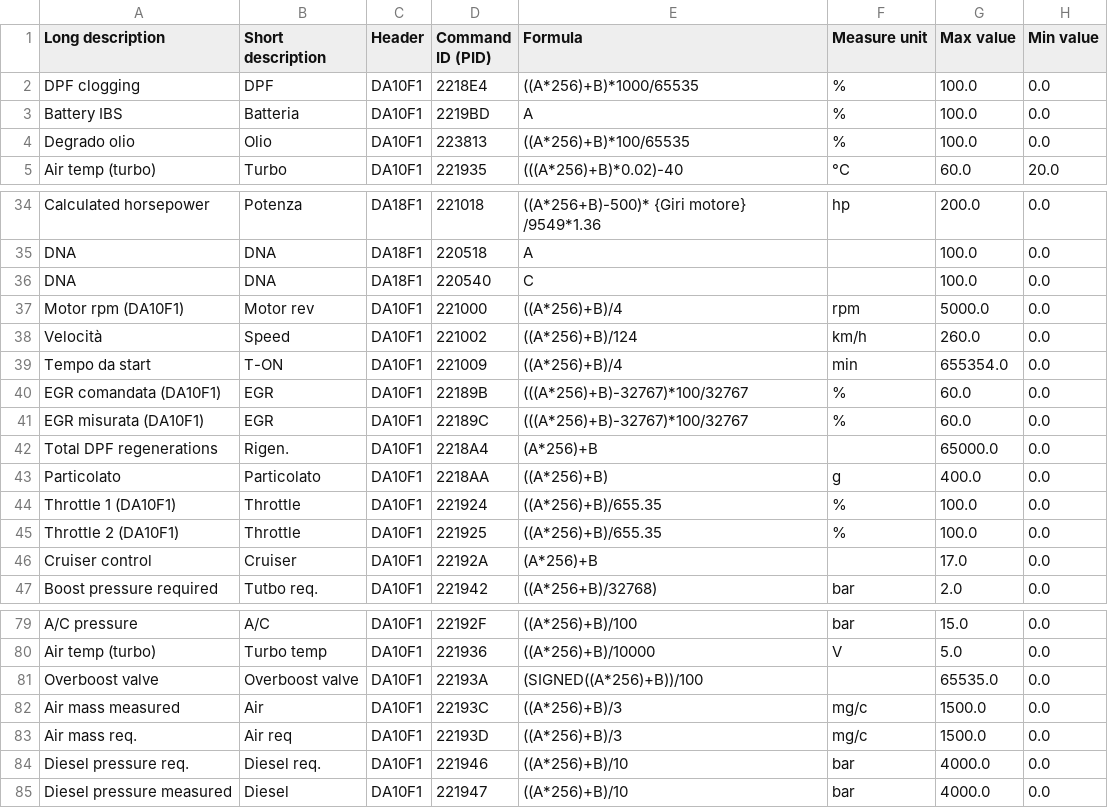
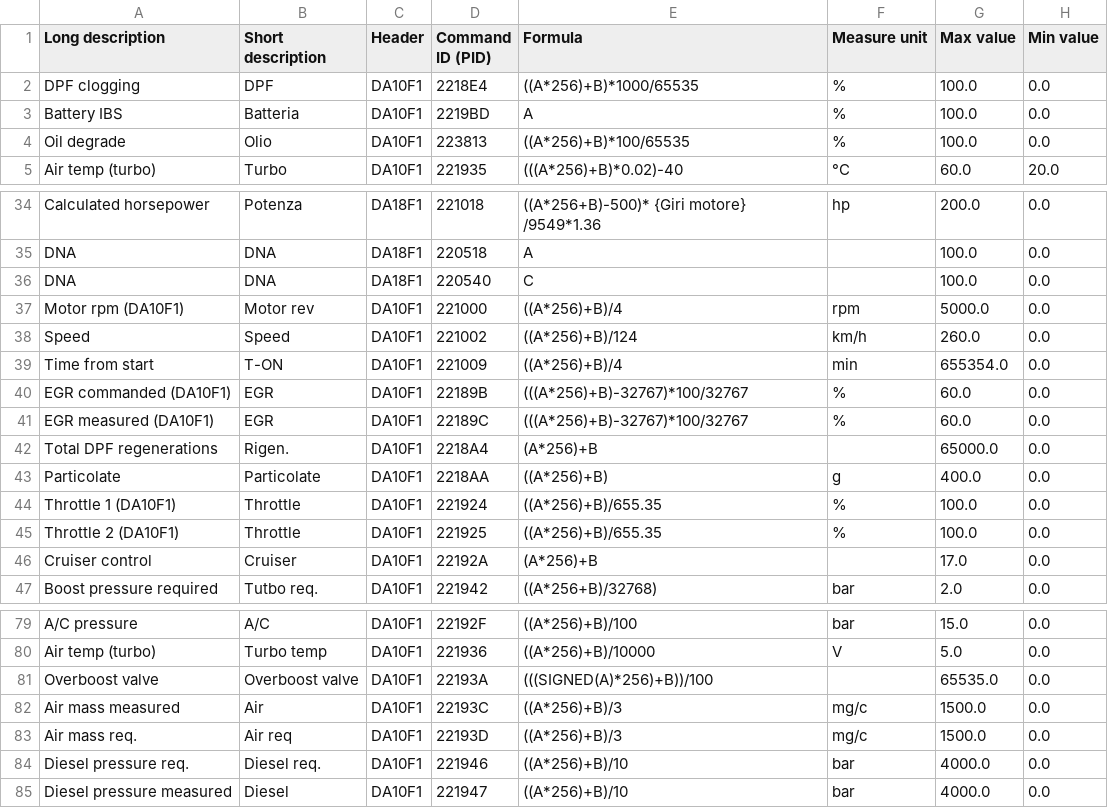
Before and after one commit to danardi78/Alfaromeo-Giulia-Stelvio-PIDs, a CSV file: custompids.csv, drawn as a sheet; only a part is shown, gaps mark what is left out; the diff covers the shown part only.

Commit message:
Sheet
Some sensors added and some minor fix on old sensors

```diff
--- a/custompids.csv
+++ b/custompids.csv
@@ -3,3 +3,3 @@ DPF clogging;DPF;DA10F1;2218E4;((A*256)+B)*1000/65535;%;100.0;0.0
 Battery IBS;Batteria;DA10F1;2219BD;A;%;100.0;0.0
-Degrado olio;Olio;DA10F1;223813;((A*256)+B)*100/65535;%;100.0;0.0
+Oil degrade;Olio;DA10F1;223813;((A*256)+B)*100/65535;%;100.0;0.0
 Air temp (turbo);Turbo;DA10F1;221935;(((A*256)+B)*0.02)-40;°C;60.0;20.0
@@ -37,8 +37,8 @@ DNA;DNA;DA18F1;220540;C; ;100.0;0.0
 Motor rpm (DA10F1);Motor rev;DA10F1;221000;((A*256)+B)/4;rpm;5000.0;0.0
-Velocità ;Speed;DA10F1;221002;((A*256)+B)/124;km/h;260.0;0.0
-Tempo da start;T-ON;DA10F1;221009;((A*256)+B)/4;min;655354.0;0.0
-EGR comandata (DA10F1);EGR;DA10F1;22189B;(((A*256)+B)-32767)*100/32767;%;60.0;0.0
-EGR misurata (DA10F1);EGR;DA10F1;22189C;(((A*256)+B)-32767)*100/32767;%;60.0;0.0
+Speed;Speed;DA10F1;221002;((A*256)+B)/124;km/h;260.0;0.0
+Time from start;T-ON;DA10F1;221009;((A*256)+B)/4;min;655354.0;0.0
+EGR commanded (DA10F1);EGR;DA10F1;22189B;(((A*256)+B)-32767)*100/32767;%;60.0;0.0
+EGR measured (DA10F1);EGR;DA10F1;22189C;(((A*256)+B)-32767)*100/32767;%;60.0;0.0
 Total DPF regenerations;Rigen.;DA10F1;2218A4;(A*256)+B; ;65000.0;0.0
-Particolato;Particolato;DA10F1;2218AA;((A*256)+B);g;400.0;0.0
+Particolate;Particolate;DA10F1;2218AA;((A*256)+B);g;400.0;0.0
 Throttle 1 (DA10F1);Throttle;DA10F1;221924;((A*256)+B)/655.35;%;100.0;0.0
@@ -80,3 +80,3 @@ A/C pressure;A/C;DA10F1;22192F;((A*256)+B)/100;bar;15.0;0.0
 Air temp (turbo);Turbo temp;DA10F1;221936;((A*256)+B)/10000;V;5.0;0.0
-Overboost valve;Overboost valve;DA10F1;22193A;(SIGNED((A*256)+B))/100; ;65535.0;0.0
+Overboost valve;Overboost valve;DA10F1;22193A;(((SIGNED(A)*256)+B))/100; ;65535.0;0.0
 Air mass measured ;Air;DA10F1;22193C;((A*256)+B)/3;mg/c;1500.0;0.0
```
Also changed, not shown: 17 added rows and 3 edited cells elsewhere in this file.
